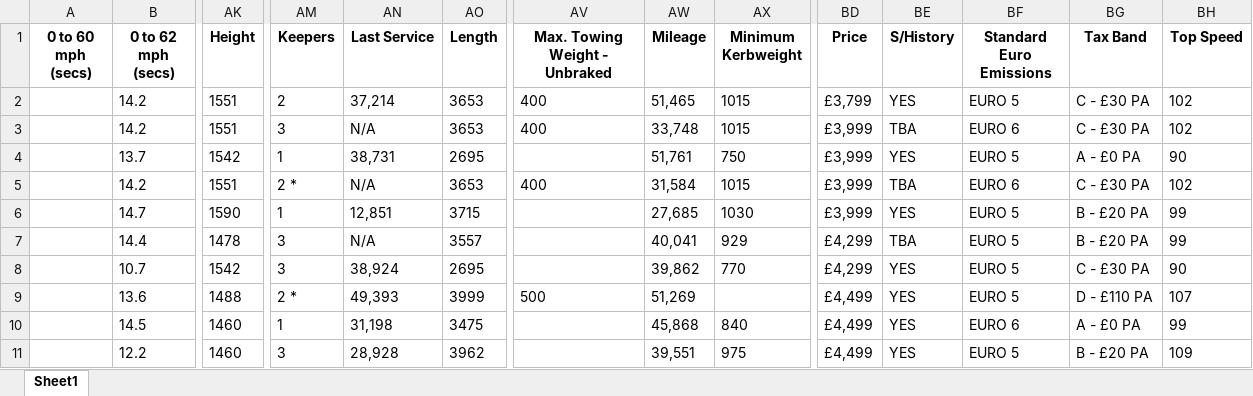
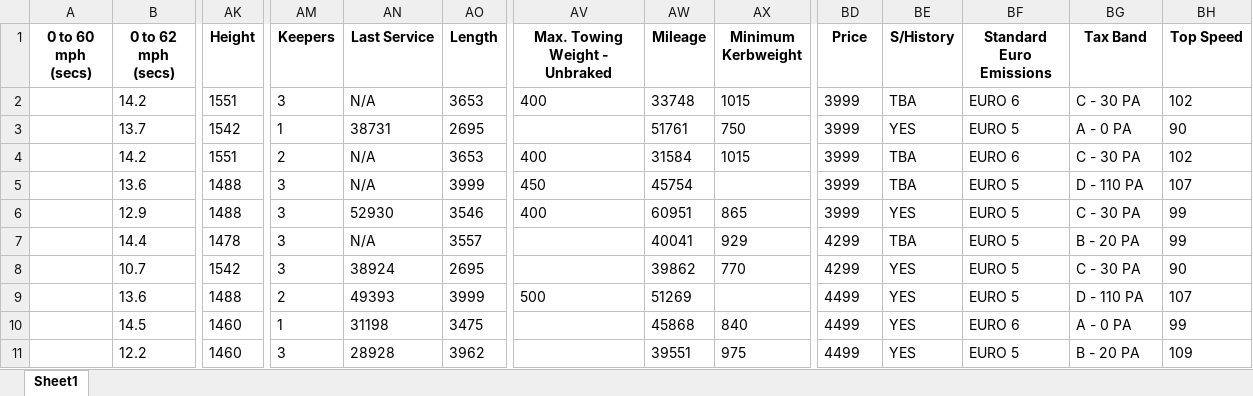
Before and after one commit to MihaiBlebea/CarGiantWebsiteFlask, an Excel workbook: data/excel_data.xlsx, sheet Sheet1, drawn as a sheet; only a part is shown, gaps mark what is left out; values as stored, in another font and other column widths than the file's, no borders; removed rows and columns are numbered as before the commit, all else as after; rows hold the shown columns only; the diff covers the shown part only; the diff names each change by its address in the sheet, - before the commit and + after, or states it on an @@ line.

```diff
--- a/data/excel_data.xlsx (sheet Sheet1)
+++ b/data/excel_data.xlsx (sheet Sheet1)
-row 2:  | 14.2 | 1551 | 2 | 37,214 | 3653 | 400 | 51,465 | 1015 | £3,799 | YES | EURO 5 | C - £30 PA | 102
-AW2 (Mileage): 33,748
+AW2 (Mileage): 33748
-BD2:BD4 (Price): £3,999
+BD2:BD4 (Price): 3999
-BG2 (Tax Band): C - £30 PA
+BG2 (Tax Band): C - 30 PA
-AN3 (Last Service): 38,731
+AN3 (Last Service): 38731
-AW3 (Mileage): 51,761
+AW3 (Mileage): 51761
-BG3 (Tax Band): A - £0 PA
+BG3 (Tax Band): A - 0 PA
-AM4 (Keepers): 2 *
+AM4 (Keepers): 2
-AW4 (Mileage): 31,584
+AW4 (Mileage): 31584
-BG4 (Tax Band): C - £30 PA
+BG4 (Tax Band): C - 30 PA
-row 6:  | 14.7 | 1590 | 1 | 12,851 | 3715 |  | 27,685 | 1030 | £3,999 | YES | EURO 5 | B - £20 PA | 99
+row 5:  | 13.6 | 1488 | 3 | N/A | 3999 | 450 | 45754 |  | 3999 | TBA | EURO 5 | D - 110 PA | 107
+row 6:  | 12.9 | 1488 | 3 | 52930 | 3546 | 400 | 60951 | 865 | 3999 | YES | EURO 5 | C - 30 PA | 99
-AW7 (Mileage): 40,041
+AW7 (Mileage): 40041
-BD7:BD8 (Price): £4,299
+BD7:BD8 (Price): 4299
-BG7 (Tax Band): B - £20 PA
+BG7 (Tax Band): B - 20 PA
-AN8 (Last Service): 38,924
+AN8 (Last Service): 38924
-AW8 (Mileage): 39,862
+AW8 (Mileage): 39862
-BG8 (Tax Band): C - £30 PA
+BG8 (Tax Band): C - 30 PA
-AM9 (Keepers): 2 *
+AM9 (Keepers): 2
-AN9 (Last Service): 49,393
+AN9 (Last Service): 49393
-AW9 (Mileage): 51,269
+AW9 (Mileage): 51269
-BD9:BD11 (Price): £4,499
+BD9:BD11 (Price): 4499
-BG9 (Tax Band): D - £110 PA
+BG9 (Tax Band): D - 110 PA
-AN10 (Last Service): 31,198
+AN10 (Last Service): 31198
-AW10 (Mileage): 45,868
+AW10 (Mileage): 45868
-BG10 (Tax Band): A - £0 PA
+BG10 (Tax Band): A - 0 PA
-AN11 (Last Service): 28,928
+AN11 (Last Service): 28928
-AW11 (Mileage): 39,551
+AW11 (Mileage): 39551
-BG11 (Tax Band): B - £20 PA
+BG11 (Tax Band): B - 20 PA
```
Also changed, not shown: 67 edited cells elsewhere in this sheet, 25 other files.
